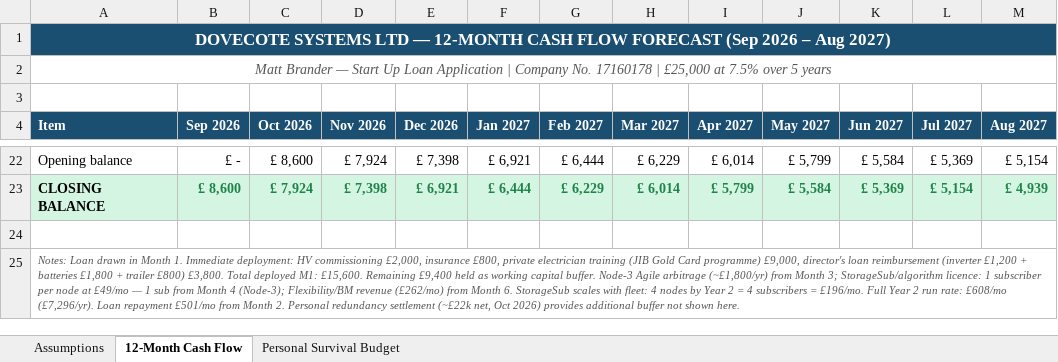
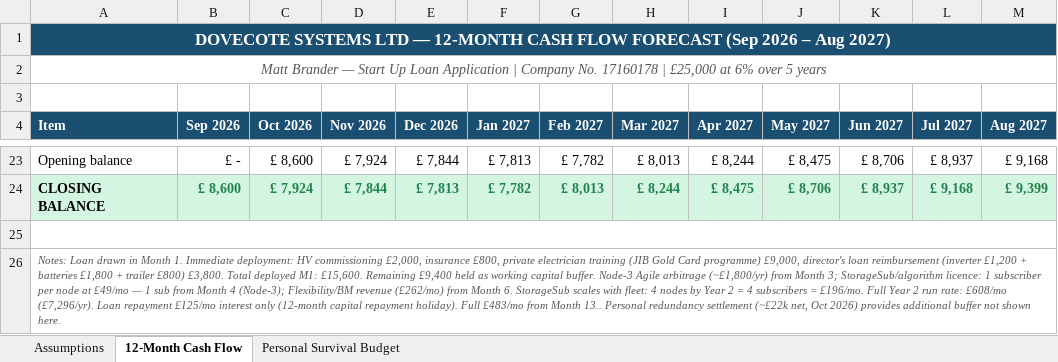
Before and after one commit to mb43/node3-energy, an Excel workbook: Dovecote_StartupLoan_CashFlow_SurvivalBudget.xlsx, sheet 12-Month Cash Flow, drawn as a sheet; only a part is shown, gaps mark what is left out; values as stored, in another font and other column widths than the file's, no borders; removed rows and columns are numbered as before the commit, all else as after; the diff covers the shown part only; the diff names each change by its address in the sheet, - before the commit and + after, or states it on an @@ line.

```diff
--- a/Dovecote_StartupLoan_CashFlow_SurvivalBudget.xlsx (sheet 12-Month Cash Flow)
+++ b/Dovecote_StartupLoan_CashFlow_SurvivalBudget.xlsx (sheet 12-Month Cash Flow)
-A2 (Item): …£25,000 at 7.5% over 5…
+A2 (Item): …£25,000 at 6% over 5…
-E23 (Dec 2026): £ 7,398
+E23 (Dec 2026): £ 7,844
-F23 (Jan 2027): £ 6,921
+F23 (Jan 2027): £ 7,813
-G23 (Feb 2027): £ 6,444
+G23 (Feb 2027): £ 7,782
-H23 (Mar 2027): £ 6,229
+H23 (Mar 2027): £ 8,013
-I23 (Apr 2027): £ 6,014
+I23 (Apr 2027): £ 8,244
-J23 (May 2027): £ 5,799
+J23 (May 2027): £ 8,475
-K23 (Jun 2027): £ 5,584
+K23 (Jun 2027): £ 8,706
-L23 (Jul 2027): £ 5,369
+L23 (Jul 2027): £ 8,937
-M23 (Aug 2027): £ 5,154
+M23 (Aug 2027): £ 9,168
-D24 (Nov 2026): £ 7,398
+D24 (Nov 2026): £ 7,844
-E24 (Dec 2026): £ 6,921
+E24 (Dec 2026): £ 7,813
-F24 (Jan 2027): £ 6,444
+F24 (Jan 2027): £ 7,782
-G24 (Feb 2027): £ 6,229
+G24 (Feb 2027): £ 8,013
-H24 (Mar 2027): £ 6,014
+H24 (Mar 2027): £ 8,244
-I24 (Apr 2027): £ 5,799
+I24 (Apr 2027): £ 8,475
-J24 (May 2027): £ 5,584
+J24 (May 2027): £ 8,706
-K24 (Jun 2027): £ 5,369
+K24 (Jun 2027): £ 8,937
-L24 (Jul 2027): £ 5,154
+L24 (Jul 2027): £ 9,168
-M24 (Aug 2027): £ 4,939
+M24 (Aug 2027): £ 9,399
+A25:M25 merged
-A26 (Item): …Loan repayment £501/mo from Month 2. Personal redundancy…
+A26 (Item): …Loan repayment £125/mo interest only (12-month capital repayment holiday). Full £483/mo from Month 13.. Personal redundancy…
-A25:M25 merged
```
Also changed, not shown: 2 added rows, 1 removed row, 34 edited cells, cell formats and merged cells elsewhere in this sheet, sheet Personal Survival Budget, sheet Assumptions, 10 other files.
